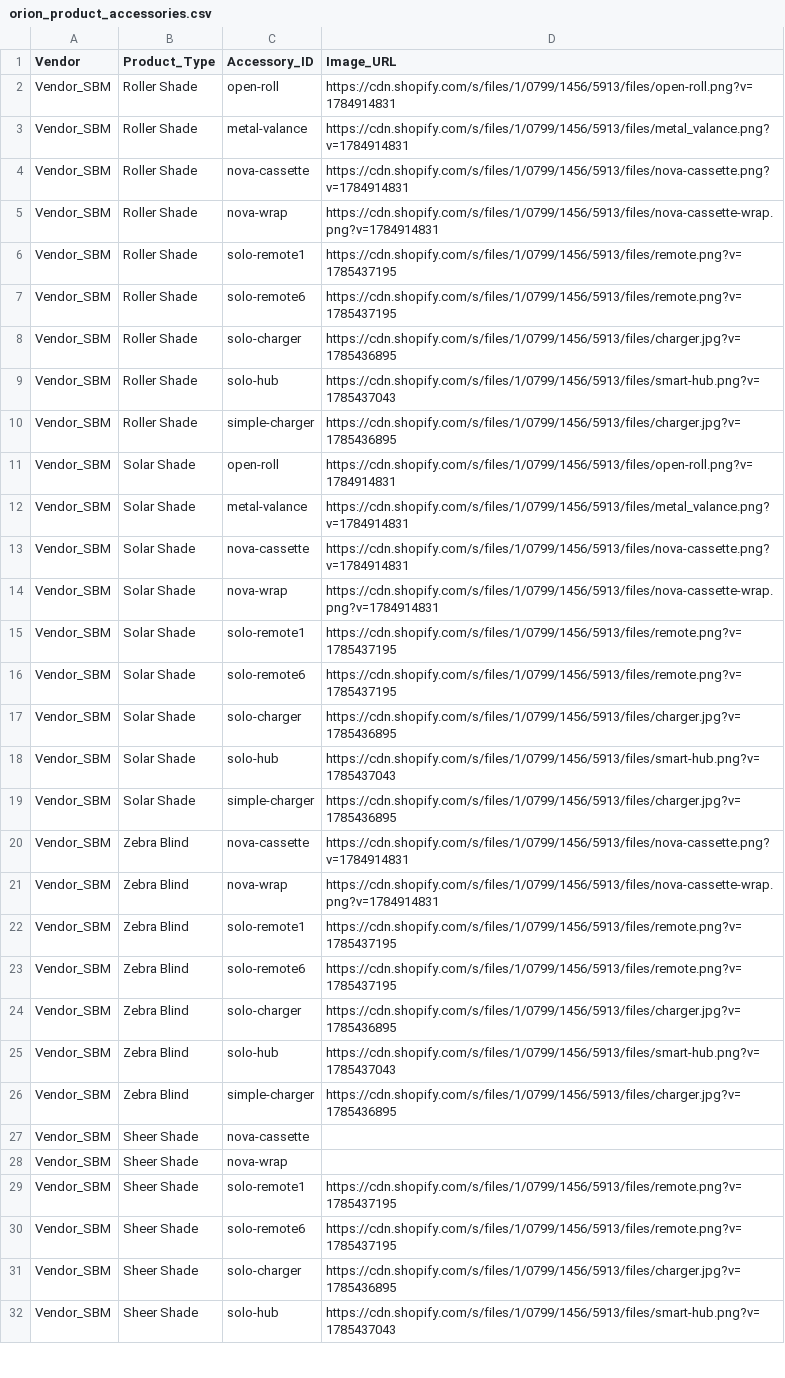
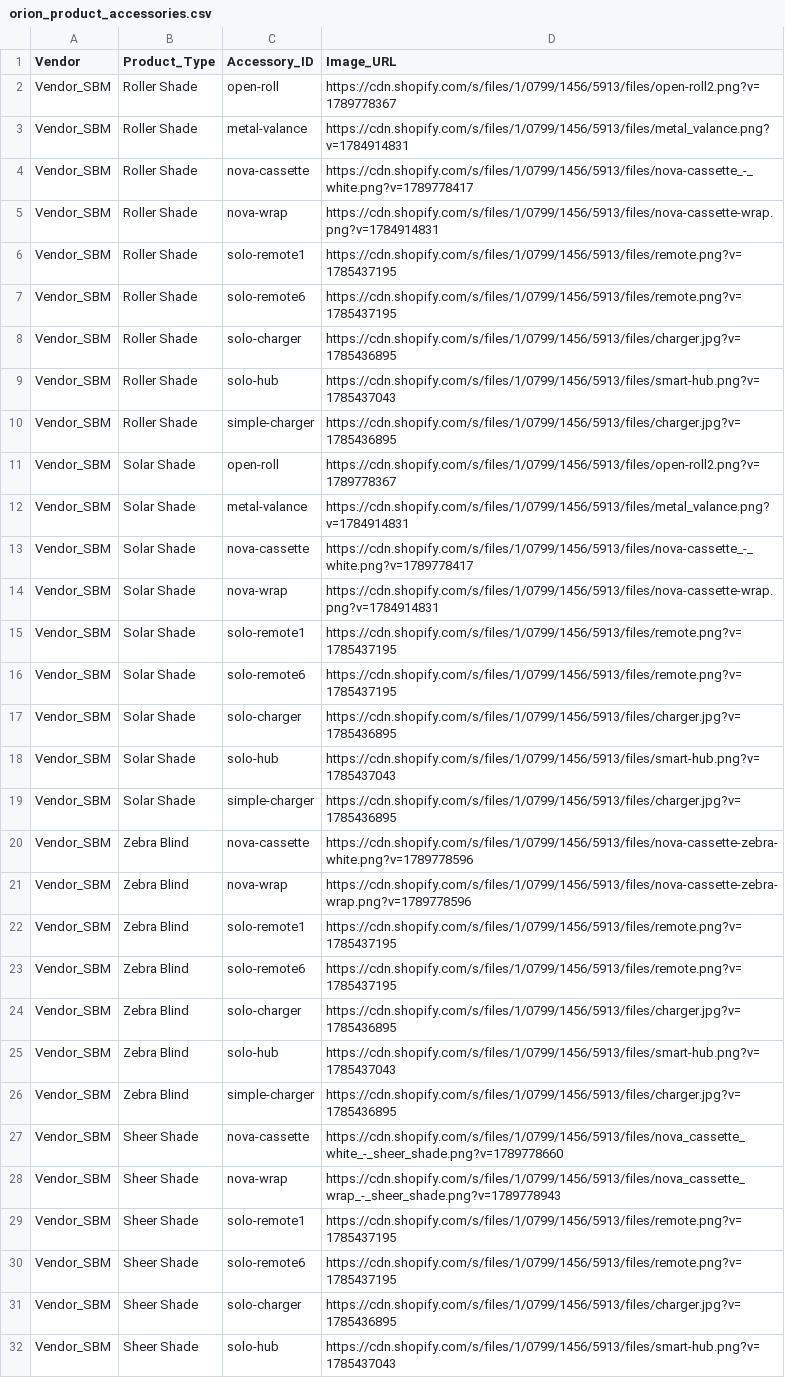
Before and after one commit to orionblinds/orion-configurator-data, a CSV file: orion_product_accessories.csv, drawn as a sheet; only a part is shown; the diff names each change by its address in the sheet, - before the commit and + after, or states it on an @@ line.

Commit message:
Add files via upload

```diff
--- a/orion_product_accessories.csv
+++ b/orion_product_accessories.csv
-D2 (Image_URL): https://cdn.shopify.com/s/files/1/0799/1456/5913/files/open-roll.png?v=1784914831
+D2 (Image_URL): https://cdn.shopify.com/s/files/1/0799/1456/5913/files/open-roll2.png?v=1789778367
-D4 (Image_URL): https://cdn.shopify.com/s/files/1/0799/1456/5913/files/nova-cassette.png?v=1784914831
+D4 (Image_URL): https://cdn.shopify.com/s/files/1/0799/1456/5913/files/nova-cassette_-_white.png?v=1789778417
-D11 (Image_URL): https://cdn.shopify.com/s/files/1/0799/1456/5913/files/open-roll.png?v=1784914831
+D11 (Image_URL): https://cdn.shopify.com/s/files/1/0799/1456/5913/files/open-roll2.png?v=1789778367
-D13 (Image_URL): https://cdn.shopify.com/s/files/1/0799/1456/5913/files/nova-cassette.png?v=1784914831
+D13 (Image_URL): https://cdn.shopify.com/s/files/1/0799/1456/5913/files/nova-cassette_-_white.png?v=1789778417
-D20 (Image_URL): https://cdn.shopify.com/s/files/1/0799/1456/5913/files/nova-cassette.png?v=1784914831
+D20 (Image_URL): https://cdn.shopify.com/s/files/1/0799/1456/5913/files/nova-cassette-zebra-white.png?v=1789778596
-D21 (Image_URL): https://cdn.shopify.com/s/files/1/0799/1456/5913/files/nova-cassette-wrap.png?v=1784914831
+D21 (Image_URL): https://cdn.shopify.com/s/files/1/0799/1456/5913/files/nova-cassette-zebra-wrap.png?v=1789778596
-D27 (Image_URL): (empty)
+D27 (Image_URL): https://cdn.shopify.com/s/files/1/0799/1456/5913/files/nova_cassette_white_-_sheer_shade.png?v=1789778660
-D28 (Image_URL): (empty)
+D28 (Image_URL): https://cdn.shopify.com/s/files/1/0799/1456/5913/files/nova_cassette_wrap_-_sheer_shade.png?v=1789778943
```
